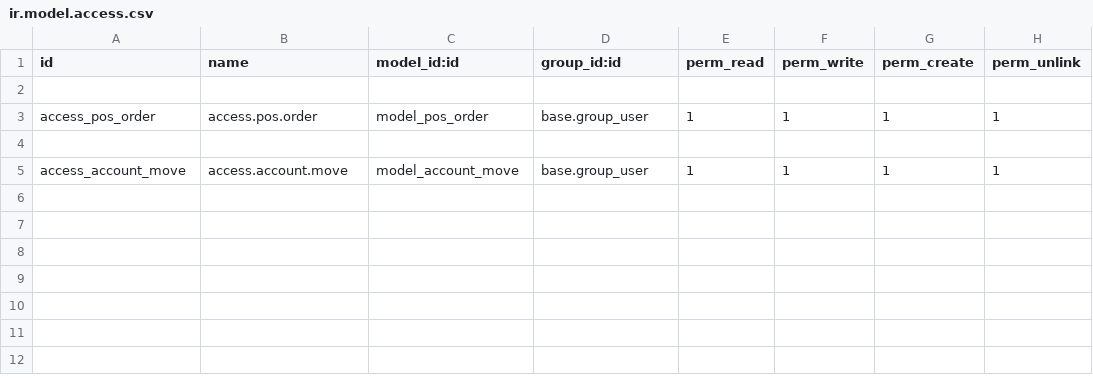
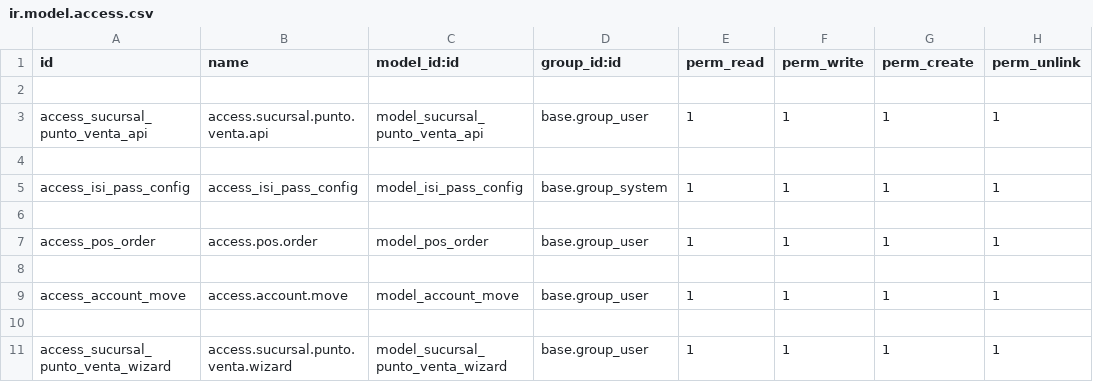
Before and after one commit to Nicky-nn/isi_odoo, a CSV file: security/ir.model.access.csv, drawn as a sheet; the diff names each change by its address in the sheet, - before the commit and + after, or states it on an @@ line.

Commit message:
Agregar accesos para modelos de sucursal y configuración de pass en el archivo de seguridad

```diff
--- a/security/ir.model.access.csv
+++ b/security/ir.model.access.csv
+row 3: access_sucursal_punto_venta_api | access.sucursal.punto.venta.api | model_sucursal_punto_venta_api | base.group_user | 1 | 1 | 1 | 1
+row 4: (empty)
+row 5: access_isi_pass_config | access_isi_pass_config | model_isi_pass_config | base.group_system | 1 | 1 | 1 | 1
+row 6: (empty)
+row 10: (empty)
+row 11: access_sucursal_punto_venta_wizard | access.sucursal.punto.venta.wizard | model_sucursal_punto_venta_wizard | base.group_user | 1 | 1 | 1 | 1
```
